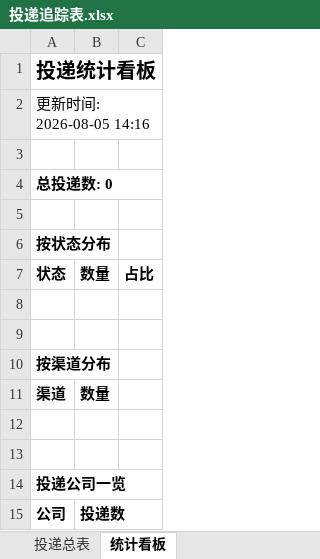
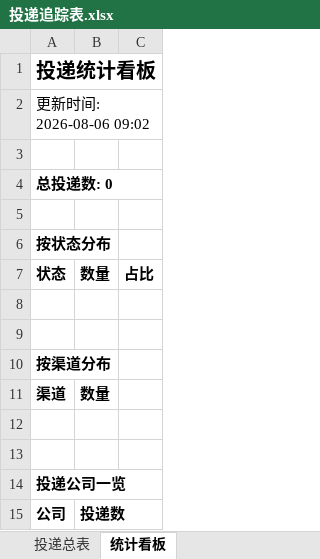
Before and after one commit to yy0116237/wenke-radar, an Excel workbook: reports/投递追踪表.xlsx, sheet 统计看板, drawn as a sheet; values as stored, in another font and other column widths than the file's, no borders; the diff names each change by its address in the sheet, - before the commit and + after, or states it on an @@ line.

```diff
--- a/reports/投递追踪表.xlsx (sheet 统计看板)
+++ b/reports/投递追踪表.xlsx (sheet 统计看板)
-A2: 更新时间: 2026-08-05 14:16
+A2: 更新时间: 2026-08-06 09:02
```
Also changed, not shown: 1 other file.
